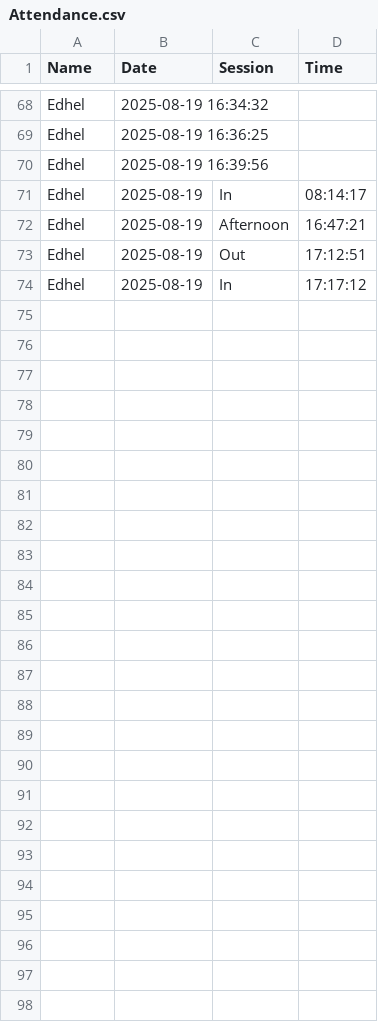
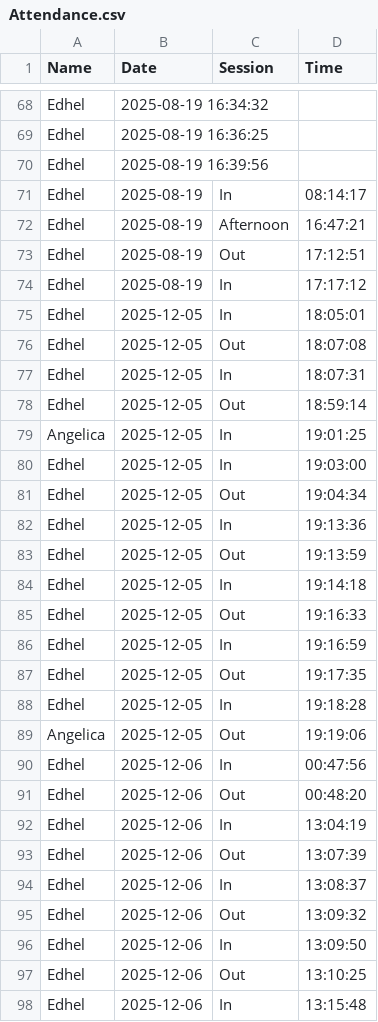
Before and after one commit to dheljohn/Face-recognition-attendance, a CSV file: Attendance.csv, drawn as a sheet; only a part is shown, gaps mark what is left out; the diff names each change by its address in the sheet, - before the commit and + after, or states it on an @@ line.

```diff
--- a/Attendance.csv
+++ b/Attendance.csv
+row 75: Edhel | 2025-12-05 | In | 18:05:01
+row 76: Edhel | 2025-12-05 | Out | 18:07:08
+row 77: Edhel | 2025-12-05 | In | 18:07:31
+row 78: Edhel | 2025-12-05 | Out | 18:59:14
+row 79: Angelica | 2025-12-05 | In | 19:01:25
+row 80: Edhel | 2025-12-05 | In | 19:03:00
+row 81: Edhel | 2025-12-05 | Out | 19:04:34
+row 82: Edhel | 2025-12-05 | In | 19:13:36
+row 83: Edhel | 2025-12-05 | Out | 19:13:59
+row 84: Edhel | 2025-12-05 | In | 19:14:18
+row 85: Edhel | 2025-12-05 | Out | 19:16:33
+row 86: Edhel | 2025-12-05 | In | 19:16:59
+row 87: Edhel | 2025-12-05 | Out | 19:17:35
+row 88: Edhel | 2025-12-05 | In | 19:18:28
+row 89: Angelica | 2025-12-05 | Out | 19:19:06
+row 90: Edhel | 2025-12-06 | In | 00:47:56
+row 91: Edhel | 2025-12-06 | Out | 00:48:20
+row 92: Edhel | 2025-12-06 | In | 13:04:19
+row 93: Edhel | 2025-12-06 | Out | 13:07:39
+row 94: Edhel | 2025-12-06 | In | 13:08:37
+row 95: Edhel | 2025-12-06 | Out | 13:09:32
+row 96: Edhel | 2025-12-06 | In | 13:09:50
+row 97: Edhel | 2025-12-06 | Out | 13:10:25
+row 98: Edhel | 2025-12-06 | In | 13:15:48
```
Also changed, not shown: 7 other files.
